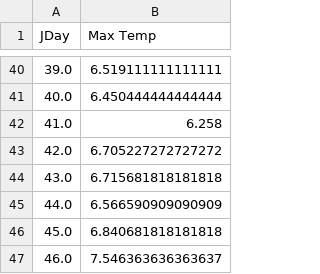
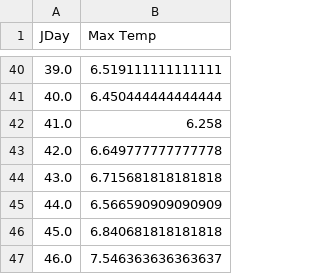
Before and after one commit to JohnnyHewson/Plant-Growth, a CSV file: Project/Data/Processed/Average Conditions/Average Daily Max Temperature.csv, drawn as a sheet; only a part is shown, gaps mark what is left out.

```diff
--- a/Project/Data/Processed/Average Conditions/Average Daily Max Temperature.csv
+++ b/Project/Data/Processed/Average Conditions/Average Daily Max Temperature.csv
@@ -42,3 +42,3 @@ JDay,Max Temp
 41.0,6.258
-42.0,6.705227272727272
+42.0,6.649777777777778
 43.0,6.715681818181818
```
Also changed, not shown: Project/Data/Processed/Average Conditions/Average Daily Min Temperature.csv, Project/Data/Processed/Average Conditions/Average Hourly Temperature.csv, 2 other files.
